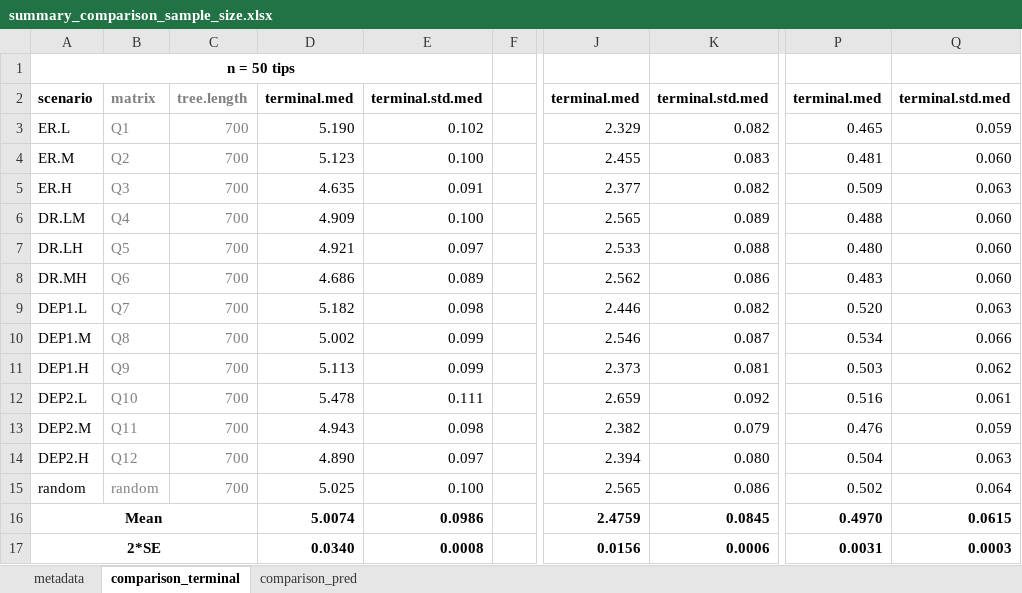
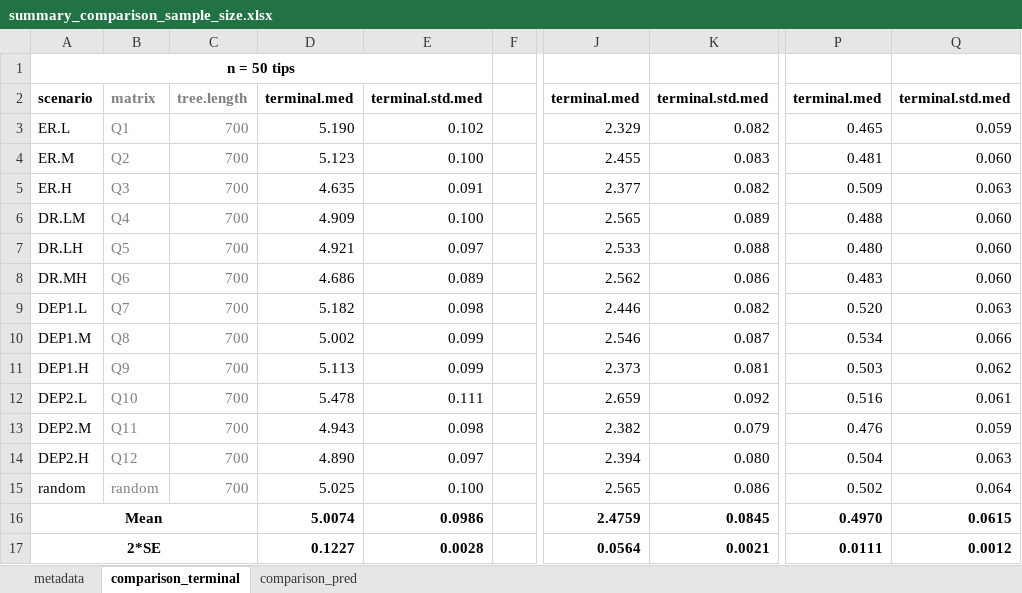
Before and after one commit to jackprall/Prall_etal.DiscretePrediction.CommunicationsBiology, an Excel workbook: 4_results_excel/summary_comparison_sample_size.xlsx, sheet comparison_terminal, drawn as a sheet; only a part is shown, gaps mark what is left out; values as stored, in another font and other column widths than the file's, no borders; the diff names each change by its address in the sheet, - before the commit and + after, or states it on an @@ line.

```diff
--- a/4_results_excel/summary_comparison_sample_size.xlsx (sheet comparison_terminal)
+++ b/4_results_excel/summary_comparison_sample_size.xlsx (sheet comparison_terminal)
-D17: 0.0340
+D17: 0.1227
-E17: 0.0008
+E17: 0.0028
-J17: 0.0156
+J17: 0.0564
-K17: 0.0006
+K17: 0.0021
-P17: 0.0031
+P17: 0.0111
-Q17: 0.0003
+Q17: 0.0012
```
Also changed, not shown: sheet comparison_pred, 4_results_excel/summary_comparison_constant_vs_variable_rates.xlsx, 4_results_excel/summary_comparison_rj_vs_nonrj.xlsx, 1 other file.
